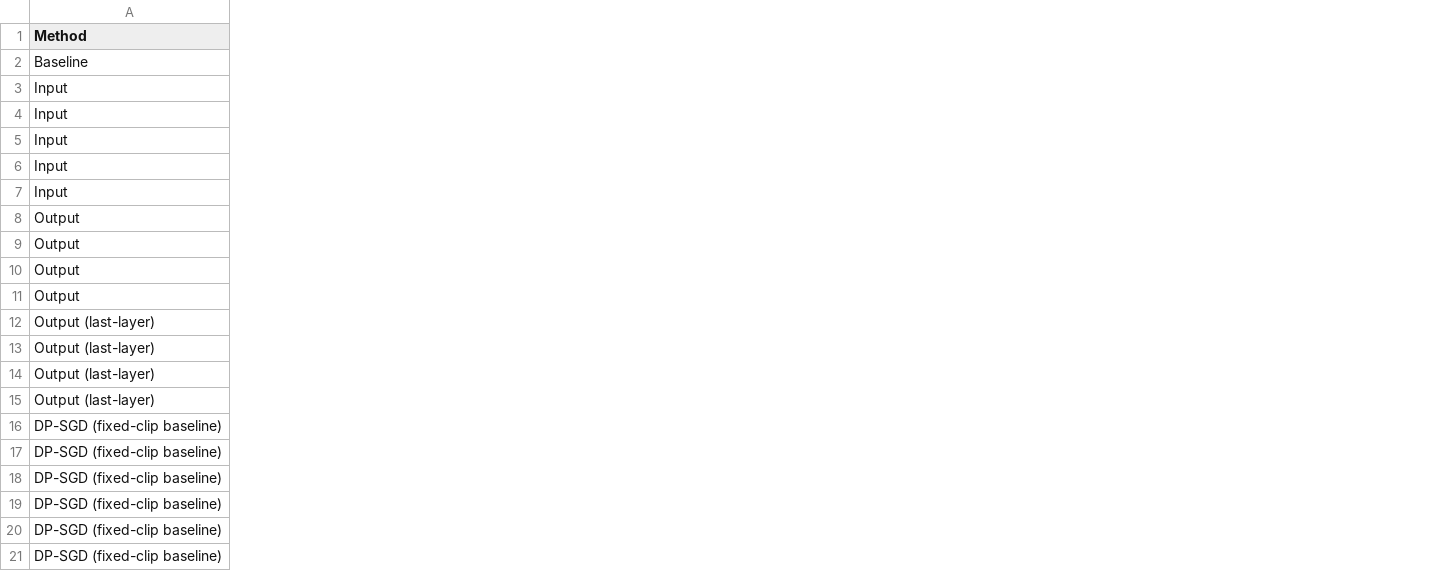
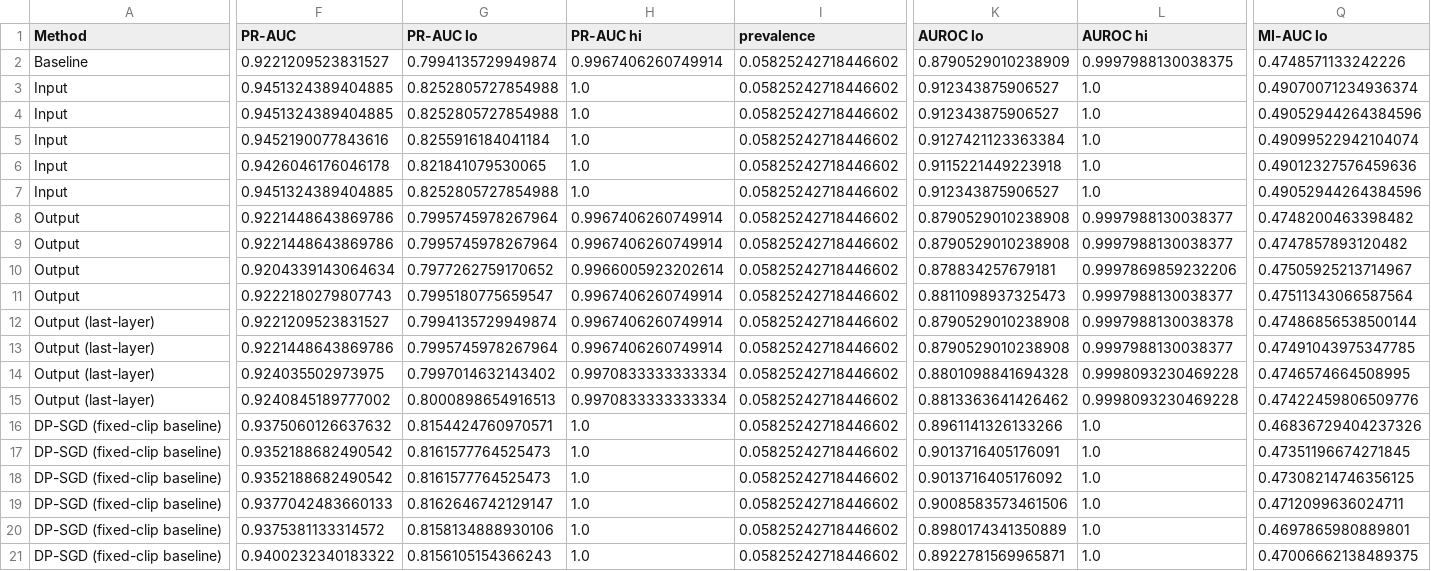
Before and after one commit to Rezvision/Carla, a CSV file: PET/notebooks/kaggle_results_table.csv, drawn as a sheet; only a part is shown, gaps mark what is left out; the diff covers the shown part only; the diff names each change by its address in the sheet, - before the commit and + after, or states it on an @@ line.

```diff
--- a/PET/notebooks/kaggle_results_table.csv
+++ b/PET/notebooks/kaggle_results_table.csv
+column F (PR-AUC), rows 2-21: 0.9221209523831527 | 0.9451324389404885 | 0.9451324389404885 | 0.9452190077843616 | 0.9426046176046178 | 0.9451324389404885 | 0.9221448643869786 | 0.9221448643869786 | 0.9204339143064634 | 0.9222180279807743 | 0.9221209523831527 | 0.9221448643869786 | 0.924035502973975 | 0.9240845189777002 | 0.9375060126637632 | 0.9352188682490542 | 0.9352188682490542 | 0.9377042483660133 | 0.9375381133314572 | 0.9400232340183322
+column G (PR-AUC lo), rows 2-21: 0.7994135729949874 | 0.8252805727854988 | 0.8252805727854988 | 0.8255916184041184 | 0.821841079530065 | 0.8252805727854988 | 0.7995745978267964 | 0.7995745978267964 | 0.7977262759170652 | 0.7995180775659547 | 0.7994135729949874 | 0.7995745978267964 | 0.7997014632143402 | 0.8000898654916513 | 0.8154424760970571 | 0.8161577764525473 | 0.8161577764525473 | 0.8162646742129147 | 0.8158134888930106 | 0.8156105154366243
+column H (PR-AUC hi), rows 2-21: 0.9967406260749914 | 1.0 | 1.0 | 1.0 | 1.0 | 1.0 | 0.9967406260749914 | 0.9967406260749914 | 0.9966005923202614 | 0.9967406260749914 | 0.9967406260749914 | 0.9967406260749914 | 0.9970833333333334 | 0.9970833333333334 | 1.0 | 1.0 | 1.0 | 1.0 | 1.0 | 1.0
+column I (prevalence), rows 2-21: all 0.05825242718446602
+column K (AUROC lo), rows 2-21: 0.8790529010238909 | 0.912343875906527 | 0.912343875906527 | 0.9127421123363384 | 0.9115221449223918 | 0.912343875906527 | 0.8790529010238908 | 0.8790529010238908 | 0.878834257679181 | 0.8811098937325473 | 0.8790529010238908 | 0.8790529010238908 | 0.8801098841694328 | 0.8813363641426462 | 0.8961141326133266 | 0.9013716405176091 | 0.9013716405176092 | 0.9008583573461506 | 0.8980174341350889 | 0.8922781569965871
+column L (AUROC hi), rows 2-21: 0.9997988130038375 | 1.0 | 1.0 | 1.0 | 1.0 | 1.0 | 0.9997988130038377 | 0.9997988130038377 | 0.9997869859232206 | 0.9997988130038377 | 0.9997988130038378 | 0.9997988130038377 | 0.9998093230469228 | 0.9998093230469228 | 1.0 | 1.0 | 1.0 | 1.0 | 1.0 | 1.0
+column Q (MI-AUC lo), rows 2-21: 0.4748571133242226 | 0.49070071234936374 | 0.49052944264384596 | 0.49099522942104074 | 0.49012327576459636 | 0.49052944264384596 | 0.4748200463398482 | 0.4747857893120482 | 0.47505925213714967 | 0.47511343066587564 | 0.47486856538500144 | 0.47491043975347785 | 0.4746574664508995 | 0.47422459806509776 | 0.46836729404237326 | 0.47351196674271845 | 0.47308214746356125 | 0.4712099636024711 | 0.4697865980889801 | 0.47006662138489375
```
Also changed, not shown: 1 added column and 4 edited cells elsewhere in this file, PET/notebooks/kaggle_results_table_partial.csv, PET/notebooks/results_table_partial.csv, 43 other files.
